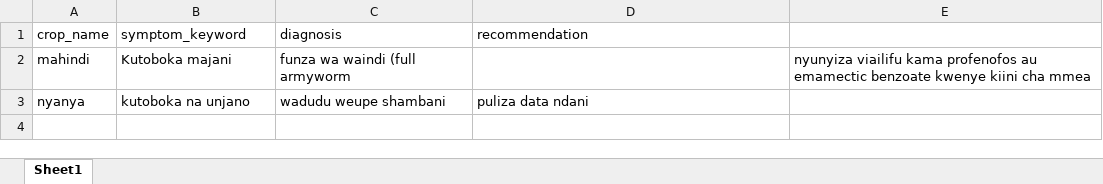
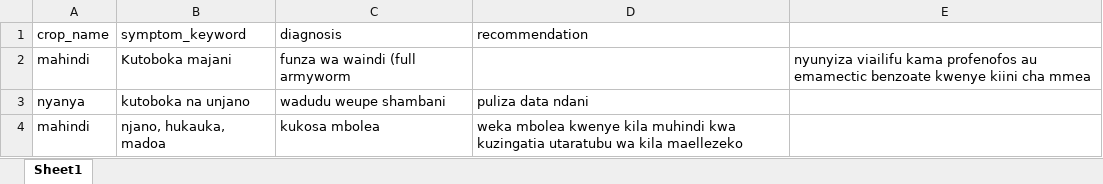
Before and after one commit to gonzalezabubakar/USSD-App, an Excel workbook: src/data/rules.xlsx, sheet Sheet1, drawn as a sheet; values as stored, in another font and other column widths than the file's, no borders; the diff names each change by its address in the sheet, - before the commit and + after, or states it on an @@ line.

```diff
--- a/src/data/rules.xlsx (sheet Sheet1)
+++ b/src/data/rules.xlsx (sheet Sheet1)
+row 4: mahindi | njano, hukauka, madoa | kukosa mbolea | weka mbolea kwenye kila muhindi kwa kuzingatia utaratubu wa kila maellezeko
```
Also changed, not shown: 8 other files.
